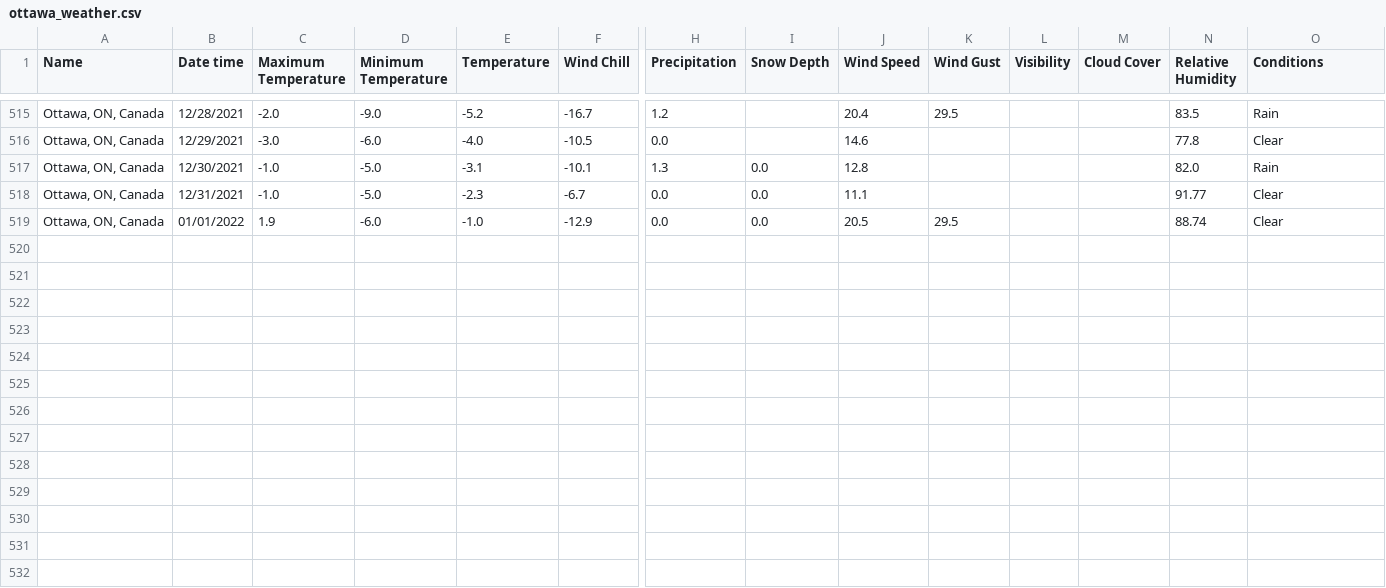
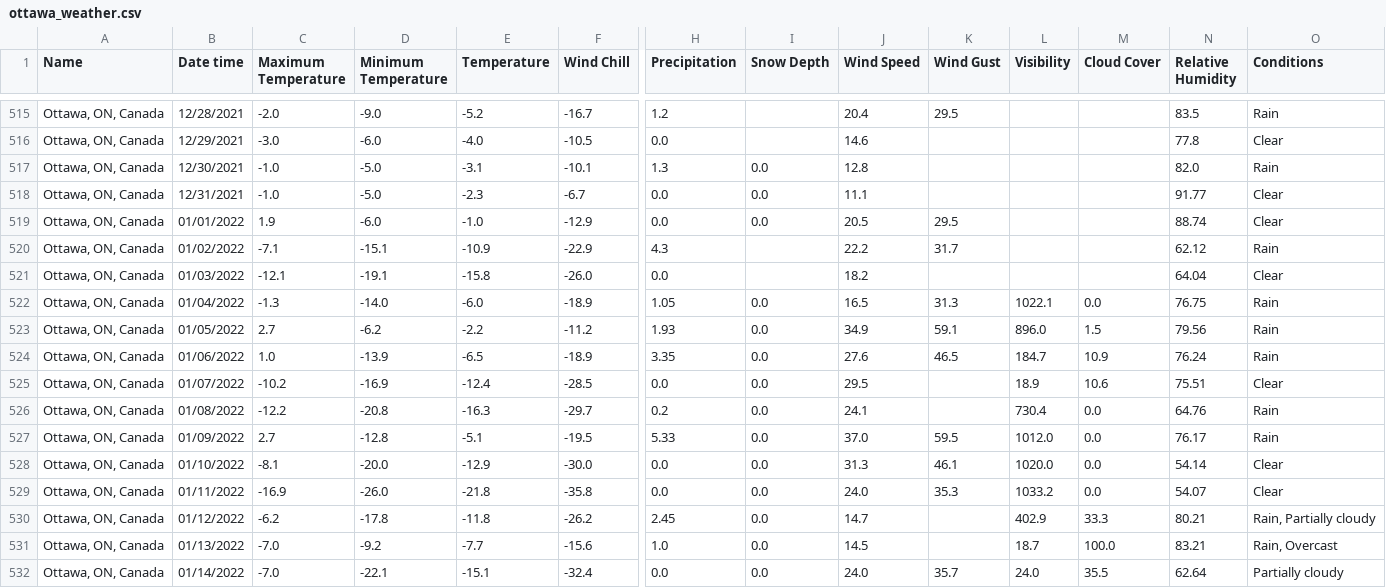
Before and after one commit to Peter-Lam/climbr, a CSV file: data/weather/ottawa_weather.csv, drawn as a sheet; only a part is shown, gaps mark what is left out; rows hold the shown columns only; the diff names each change by its address in the sheet, - before the commit and + after, or states it on an @@ line.

```diff
--- a/data/weather/ottawa_weather.csv
+++ b/data/weather/ottawa_weather.csv
+row 520: Ottawa, ON, Canada | 01/02/2022 | -7.1 | -15.1 | -10.9 | -22.9 | 4.3 |  | 22.2 | 31.7 |  |  | 62.12 | Rain
+row 521: Ottawa, ON, Canada | 01/03/2022 | -12.1 | -19.1 | -15.8 | -26.0 | 0.0 |  | 18.2 |  |  |  | 64.04 | Clear
+row 522: Ottawa, ON, Canada | 01/04/2022 | -1.3 | -14.0 | -6.0 | -18.9 | 1.05 | 0.0 | 16.5 | 31.3 | 1022.1 | 0.0 | 76.75 | Rain
+row 523: Ottawa, ON, Canada | 01/05/2022 | 2.7 | -6.2 | -2.2 | -11.2 | 1.93 | 0.0 | 34.9 | 59.1 | 896.0 | 1.5 | 79.56 | Rain
+row 524: Ottawa, ON, Canada | 01/06/2022 | 1.0 | -13.9 | -6.5 | -18.9 | 3.35 | 0.0 | 27.6 | 46.5 | 184.7 | 10.9 | 76.24 | Rain
+row 525: Ottawa, ON, Canada | 01/07/2022 | -10.2 | -16.9 | -12.4 | -28.5 | 0.0 | 0.0 | 29.5 |  | 18.9 | 10.6 | 75.51 | Clear
+row 526: Ottawa, ON, Canada | 01/08/2022 | -12.2 | -20.8 | -16.3 | -29.7 | 0.2 | 0.0 | 24.1 |  | 730.4 | 0.0 | 64.76 | Rain
+row 527: Ottawa, ON, Canada | 01/09/2022 | 2.7 | -12.8 | -5.1 | -19.5 | 5.33 | 0.0 | 37.0 | 59.5 | 1012.0 | 0.0 | 76.17 | Rain
+row 528: Ottawa, ON, Canada | 01/10/2022 | -8.1 | -20.0 | -12.9 | -30.0 | 0.0 | 0.0 | 31.3 | 46.1 | 1020.0 | 0.0 | 54.14 | Clear
+row 529: Ottawa, ON, Canada | 01/11/2022 | -16.9 | -26.0 | -21.8 | -35.8 | 0.0 | 0.0 | 24.0 | 35.3 | 1033.2 | 0.0 | 54.07 | Clear
+row 530: Ottawa, ON, Canada | 01/12/2022 | -6.2 | -17.8 | -11.8 | -26.2 | 2.45 | 0.0 | 14.7 |  | 402.9 | 33.3 | 80.21 | Rain, Partially cloudy
+row 531: Ottawa, ON, Canada | 01/13/2022 | -7.0 | -9.2 | -7.7 | -15.6 | 1.0 | 0.0 | 14.5 |  | 18.7 | 100.0 | 83.21 | Rain, Overcast
+row 532: Ottawa, ON, Canada | 01/14/2022 | -7.0 | -22.1 | -15.1 | -32.4 | 0.0 | 0.0 | 24.0 | 35.7 | 24.0 | 35.5 | 62.64 | Partially cloudy
```
Also changed, not shown: data/weather/gatineau_weather.csv, 8 other files.
